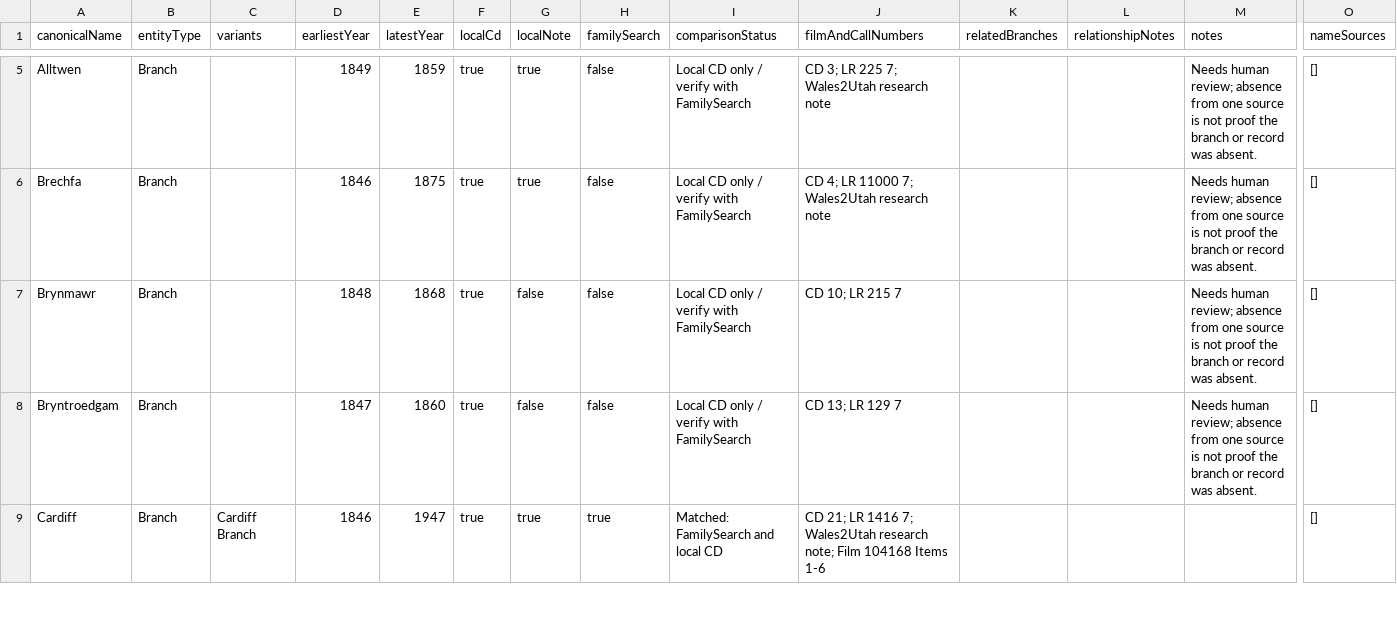
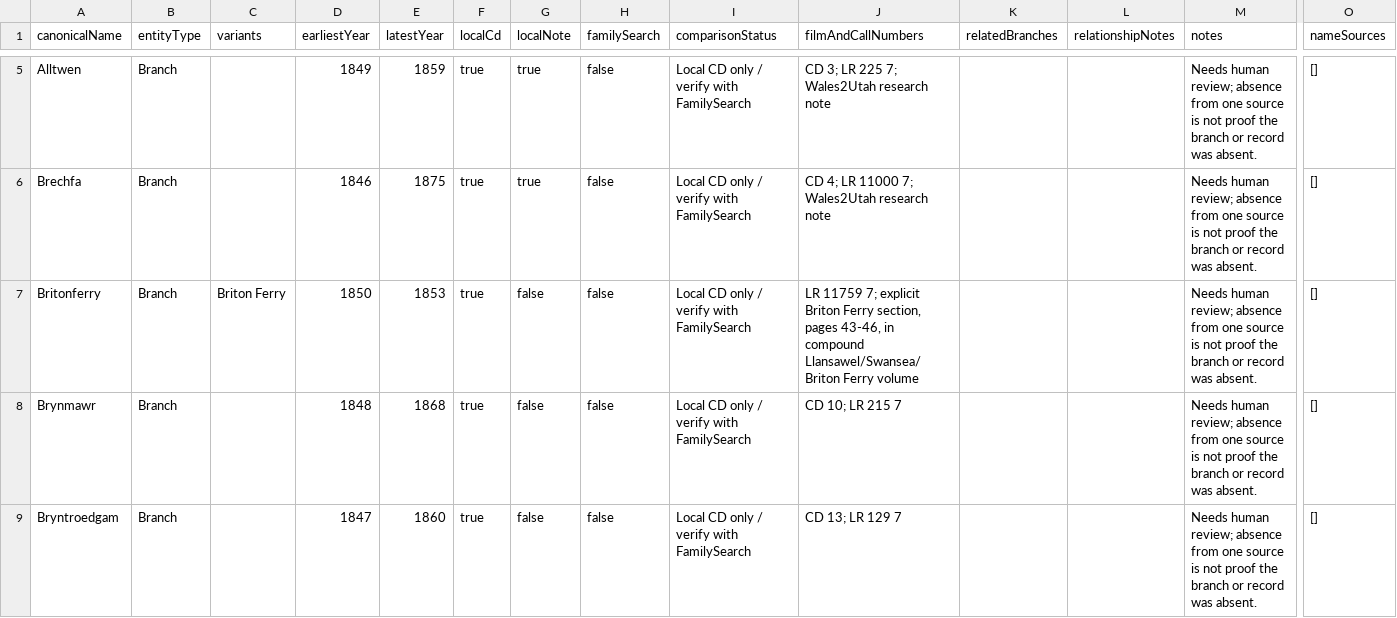
Before and after one commit to utahbug/WelshLDSMembership1800s, a CSV file: BRANCH_REGISTRY.csv, drawn as a sheet; only a part is shown, gaps mark what is left out; the shorter side is filled out with more unchanged rows; rows hold the shown columns only; the diff names each change by its address in the sheet, - before the commit and + after, or states it on an @@ line.

Commit message:
Add recovered Britonferry branch records

```diff
--- a/BRANCH_REGISTRY.csv
+++ b/BRANCH_REGISTRY.csv
+row 7: Britonferry | Branch | Briton Ferry | 1850 | 1853 | true | false | false | Local CD only / verify with FamilySearch | LR 11759 7; explicit Briton Ferry section, pages 43-46, in compound Llansawel/Swansea/Briton Ferry volume |  |  | Needs human review; absence from one source is not proof the branch or record was absent. | []
```
Also changed, not shown: 6 other files.
